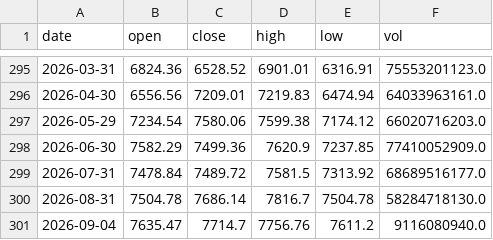
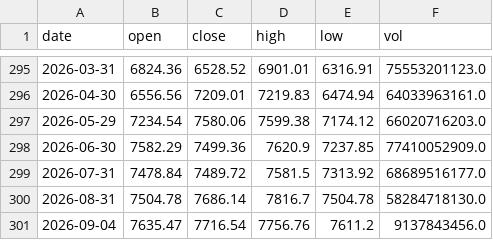
Before and after one commit to 1278943518/ndx-bubble-daily, a CSV file: bubble_data/inx_month.csv, drawn as a sheet; only a part is shown, gaps mark what is left out.

```diff
--- a/bubble_data/inx_month.csv
+++ b/bubble_data/inx_month.csv
@@ -300,2 +300,2 @@ date,open,close,high,low,vol
 2026-08-31,7504.78,7686.14,7816.7,7504.78,58284718130.0
-2026-09-04,7635.47,7714.7,7756.76,7611.2,9116080940.0
+2026-09-04,7635.47,7716.54,7756.76,7611.2,9137843456.0
```
Also changed, not shown: bubble_data/arkk_week.csv, bubble_data/fng_daily.csv, 6 other files.
